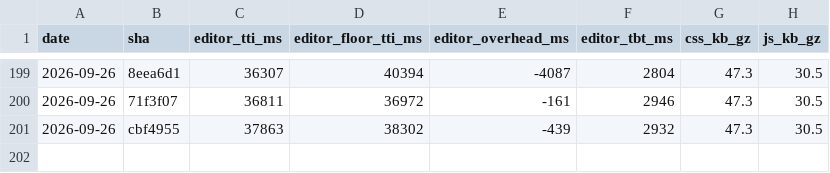
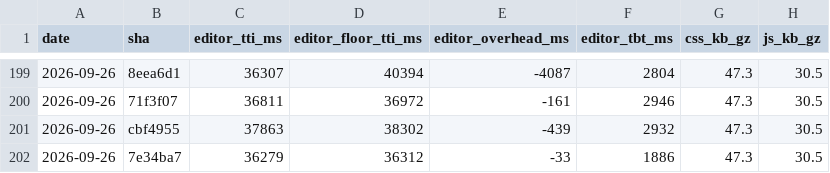
Before and after one commit to useawt/awt-blocks, a CSV file: docs/perf-history.csv, drawn as a sheet; only a part is shown, gaps mark what is left out.

```diff
--- a/docs/perf-history.csv
+++ b/docs/perf-history.csv
@@ -201 +201,2 @@ date,sha,editor_tti_ms,editor_floor_tti_ms,editor_overhead_ms,editor_tbt_ms,css_
 2026-09-26,cbf4955,37863,38302,-439,2932,47.3,30.5
+2026-09-26,7e34ba7,36279,36312,-33,1886,47.3,30.5
```
